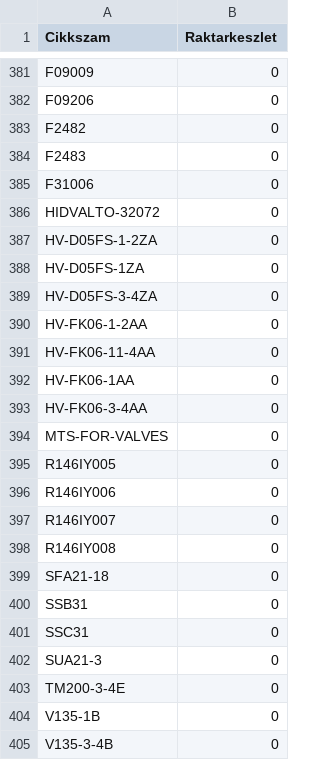
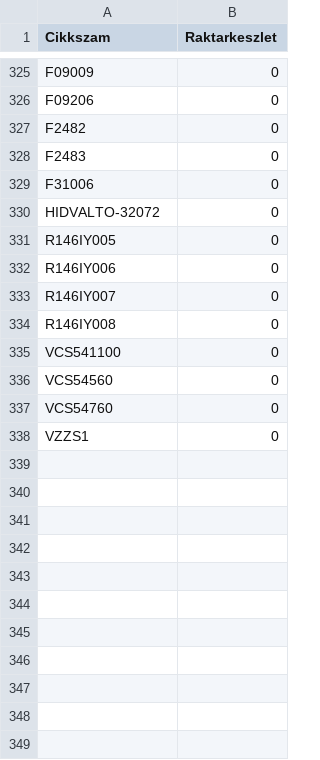
Before and after one commit to Kazanmarket/keszlet-sync, a CSV file: keszlet.csv, drawn as a sheet; only a part is shown, gaps mark what is left out; the shorter side is filled out with more unchanged rows; the diff covers the shown part only; the diff names each change by its address in the sheet, - before the commit and + after, or states it on an @@ line.

```diff
--- a/keszlet.csv
+++ b/keszlet.csv
-row 387: HV-D05FS-1-2ZA | 0
-row 388: HV-D05FS-1ZA | 0
-row 389: HV-D05FS-3-4ZA | 0
-row 390: HV-FK06-1-2AA | 0
-row 391: HV-FK06-11-4AA | 0
-row 392: HV-FK06-1AA | 0
-row 393: HV-FK06-3-4AA | 0
-row 394: MTS-FOR-VALVES | 0
-row 399: SFA21-18 | 0
-row 400: SSB31 | 0
-row 401: SSC31 | 0
-row 402: SUA21-3 | 0
-row 403: TM200-3-4E | 0
-row 404: V135-1B | 0
-row 405: V135-3-4B | 0
```
Also changed, not shown: 73 removed rows elsewhere in this file.
